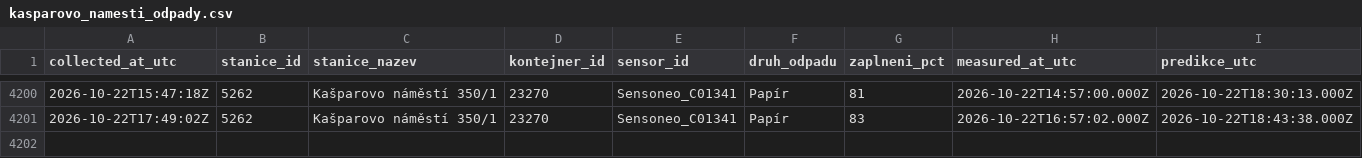
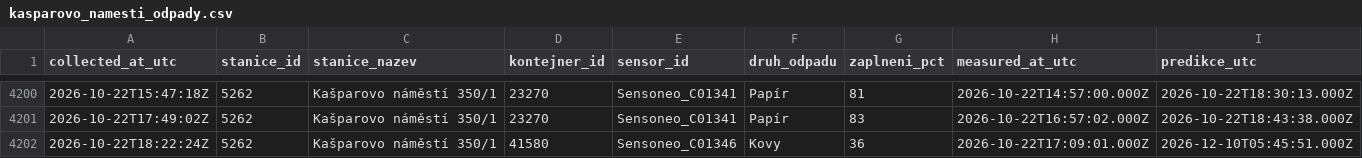
Before and after one commit to sim-mar/golemio_monitoring, a CSV file: kasparovo_namesti_odpady.csv, drawn as a sheet; only a part is shown, gaps mark what is left out; rows hold the shown columns only; the diff names each change by its address in the sheet, - before the commit and + after, or states it on an @@ line.

```diff
--- a/kasparovo_namesti_odpady.csv
+++ b/kasparovo_namesti_odpady.csv
+row 4202: 2026-10-22T18:22:24Z | 5262 | Kašparovo náměstí 350/1 | 41580 | Sensoneo_C01346 | Kovy | 36 | 2026-10-22T17:09:01.000Z | 2026-12-10T05:45:51.000Z
```
Also changed, not shown: 1 other file.
